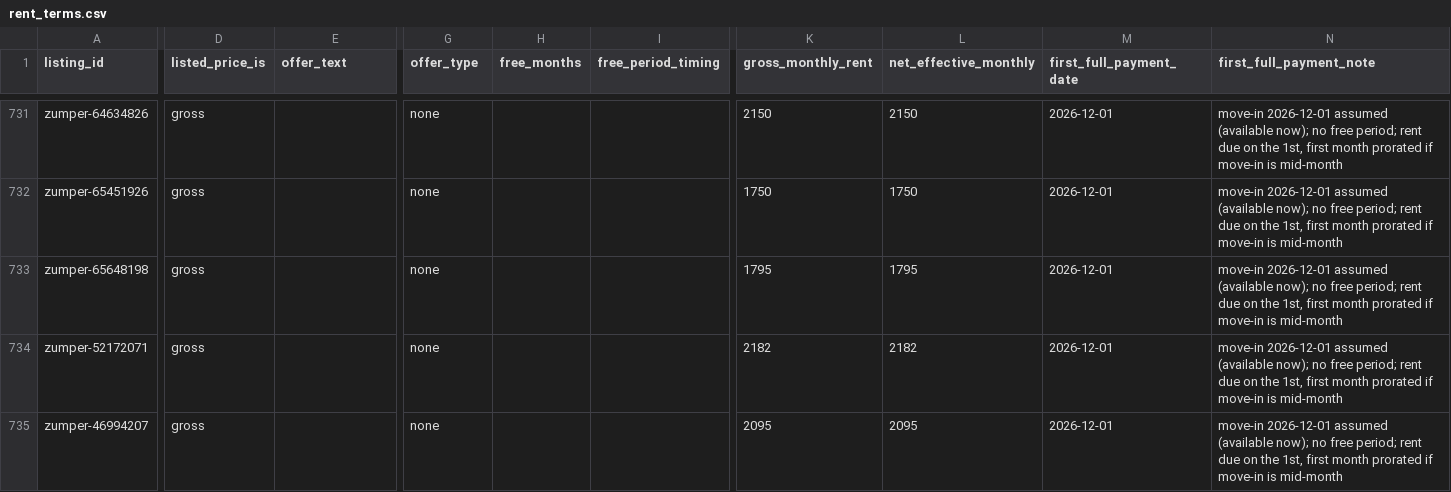
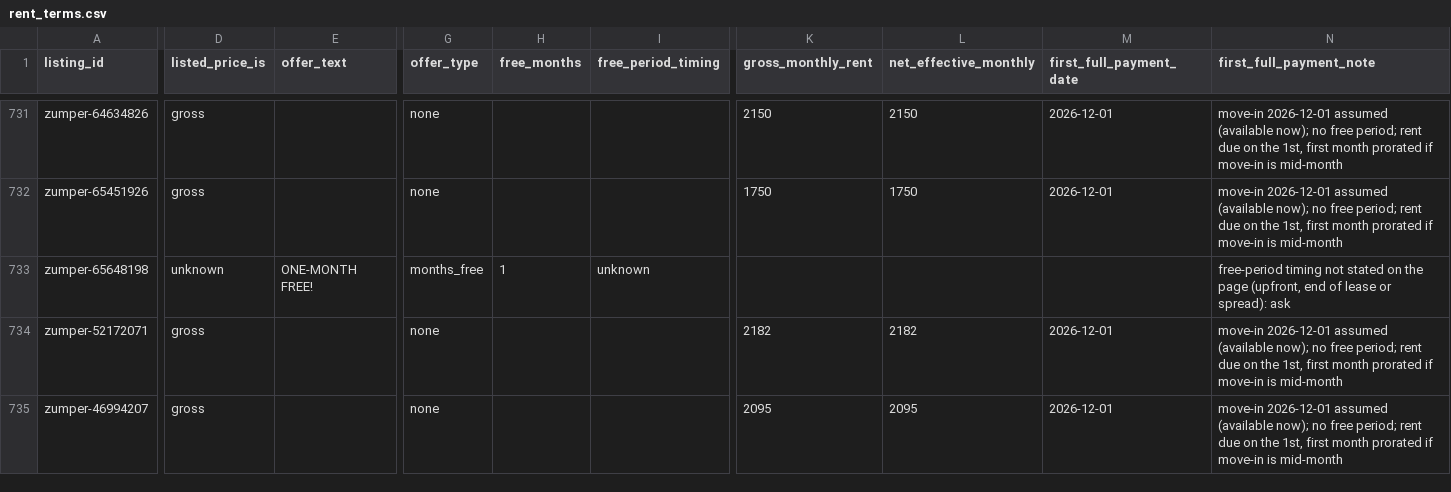
Before and after one commit to wthompson1804/SuperWritingEngine, a CSV file: house-hunt/data/rent_terms.csv, drawn as a sheet; only a part is shown, gaps mark what is left out; the diff covers the shown part only; the diff names each change by its address in the sheet, - before the commit and + after, or states it on an @@ line.

```diff
--- a/house-hunt/data/rent_terms.csv
+++ b/house-hunt/data/rent_terms.csv
-D733 (listed_price_is): gross
+D733 (listed_price_is): unknown
-E733 (offer_text): (empty)
+E733 (offer_text): ONE-MONTH FREE!
-G733 (offer_type): none
+G733 (offer_type): months_free
-H733 (free_months): (empty)
+H733 (free_months): 1
-I733 (free_period_timing): (empty)
+I733 (free_period_timing): unknown
-K733 (gross_monthly_rent): 1795
+K733 (gross_monthly_rent): (empty)
-L733 (net_effective_monthly): 1795
+L733 (net_effective_monthly): (empty)
-M733 (first_full_payment_date): 2026-12-01
+M733 (first_full_payment_date): (empty)
-N733 (first_full_payment_note): move-in 2026-12-01 assumed (available now); no free period; rent due on the 1st, first month prorated if move-in is mid-month
+N733 (first_full_payment_note): free-period timing not stated on the page (upfront, end of lease or spread): ask
```
Also changed, not shown: 34 edited cells elsewhere in this file, house-hunt/data/excluded_not_an_apartment.csv, house-hunt/data/reference/cost_estimates.csv, 22 other files.
